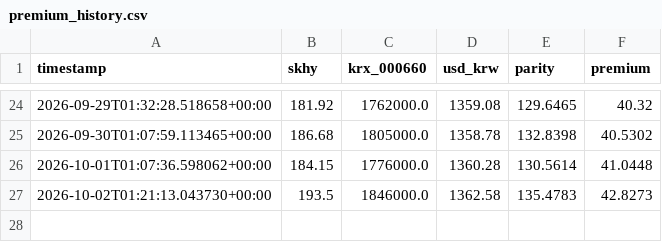
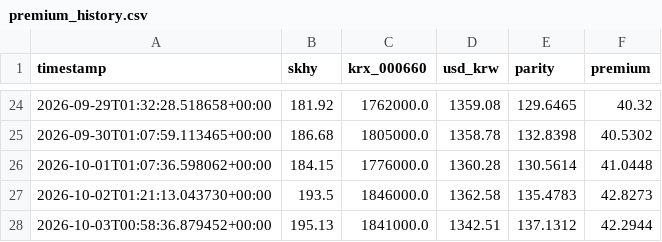
Before and after one commit to jamal23atk/adr-lens, a CSV file: premium_history.csv, drawn as a sheet; only a part is shown, gaps mark what is left out; the diff names each change by its address in the sheet, - before the commit and + after, or states it on an @@ line.

```diff
--- a/premium_history.csv
+++ b/premium_history.csv
+row 28: 2026-10-03T00:58:36.879452+00:00 | 195.13 | 1841000.0 | 1342.51 | 137.1312 | 42.2944
```
